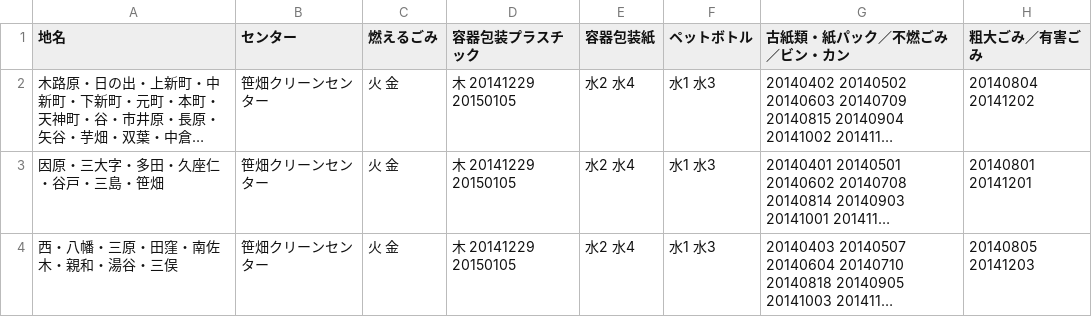
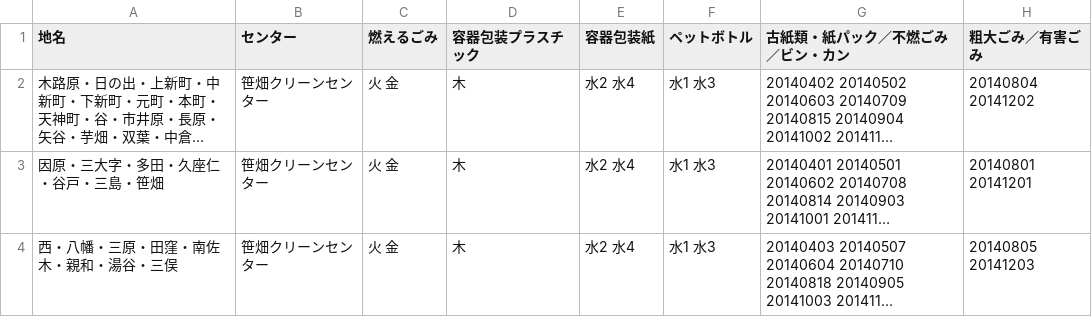
Before and after one commit to mgrsn/5374, a CSV file: data/area_days.csv, drawn as a sheet; long unchanged cells end in …; the diff names each change by its address in the sheet, - before the commit and + after, or states it on an @@ line.

Commit message:
Update area_days.csv

```diff
--- a/data/area_days.csv
+++ b/data/area_days.csv
-D2:D4 (容器包装プラスチック): 木 20141229 20150105
+D2:D4 (容器包装プラスチック): 木
```
